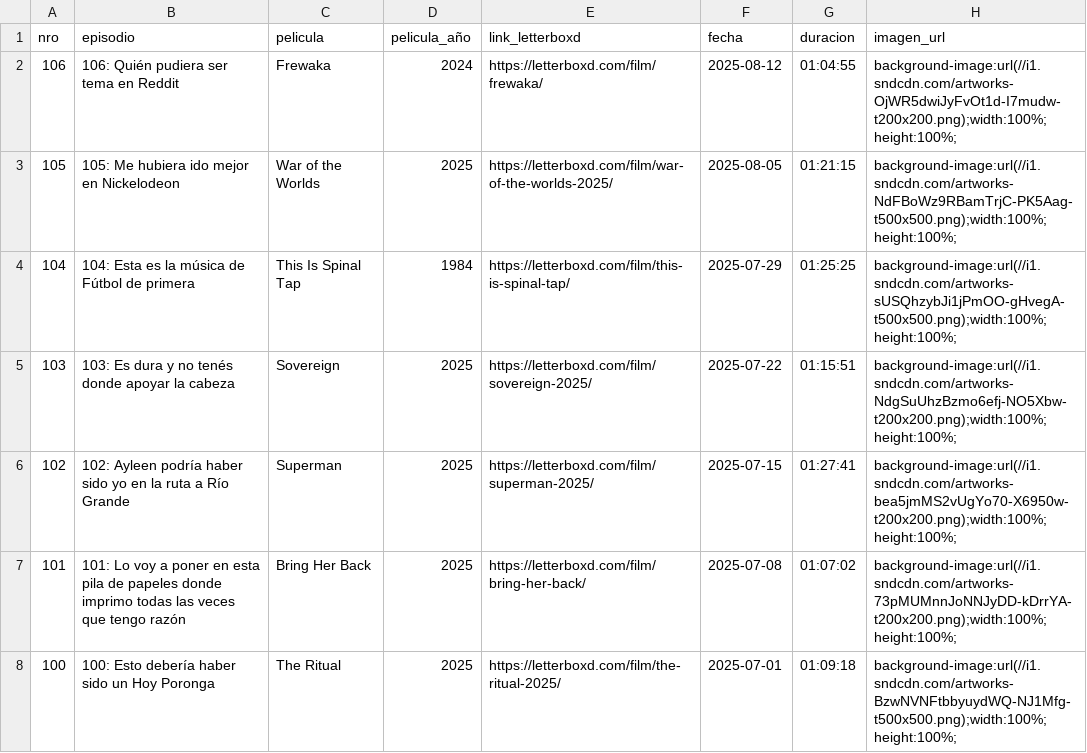
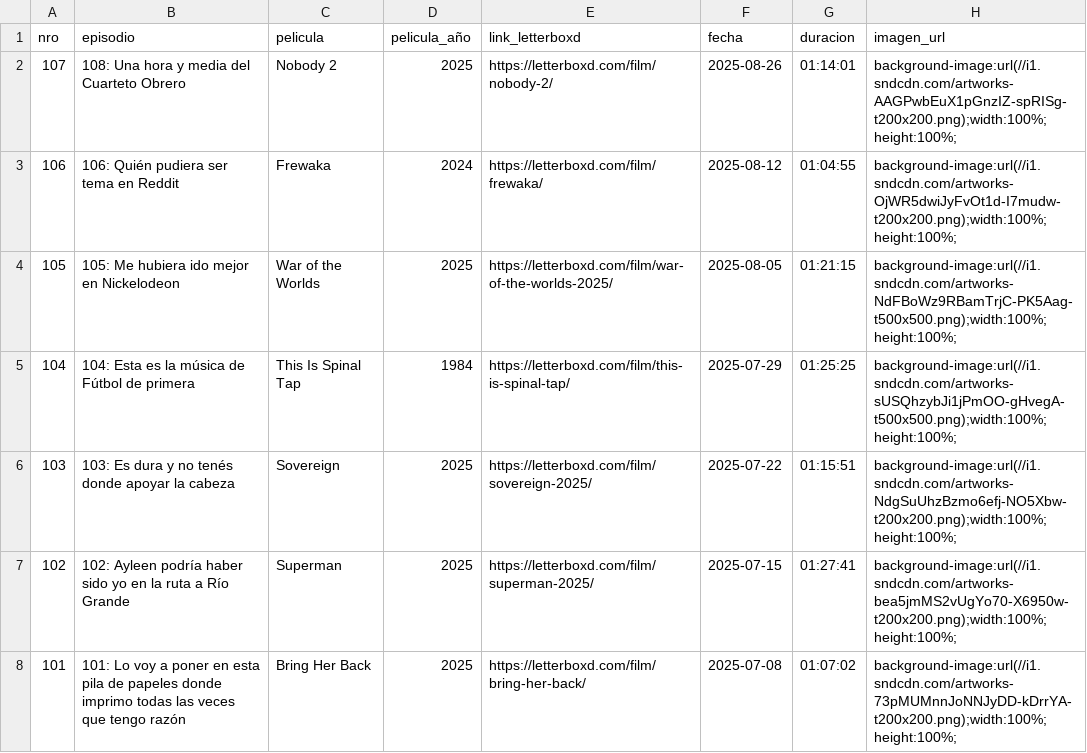
Before and after one commit to vhgauto/ht.buscador, a CSV file: datos/country_club.csv, drawn as a sheet; only a part is shown; the shorter side is filled out with more unchanged rows.

Commit message:
Update country_club.csv

```diff
--- a/datos/country_club.csv
+++ b/datos/country_club.csv
@@ -1,2 +1,3 @@
 nro,episodio,pelicula,pelicula_año,link_letterboxd,fecha,duracion,imagen_url
+107,108: Una hora y media del Cuarteto Obrero,Nobody 2,2025,https://letterboxd.com/film/nobody-2/,2025-08-26,01:14:01,background-image:url(//i1.sndcdn.com/artworks-AAGPwbEuX1pGnzIZ-spRISg-t200x200.png);width:100%;height:100%;
 106,106: Quién pudiera ser tema en Reddit,Frewaka,2024,https://letterboxd.com/film/frewaka/,2025-08-12,01:04:55,background-image:url(//i1.sndcdn.com/artworks-OjWR5dwiJyFvOt1d-I7mudw-t200x200.png);width:100%;height:100%;
```
